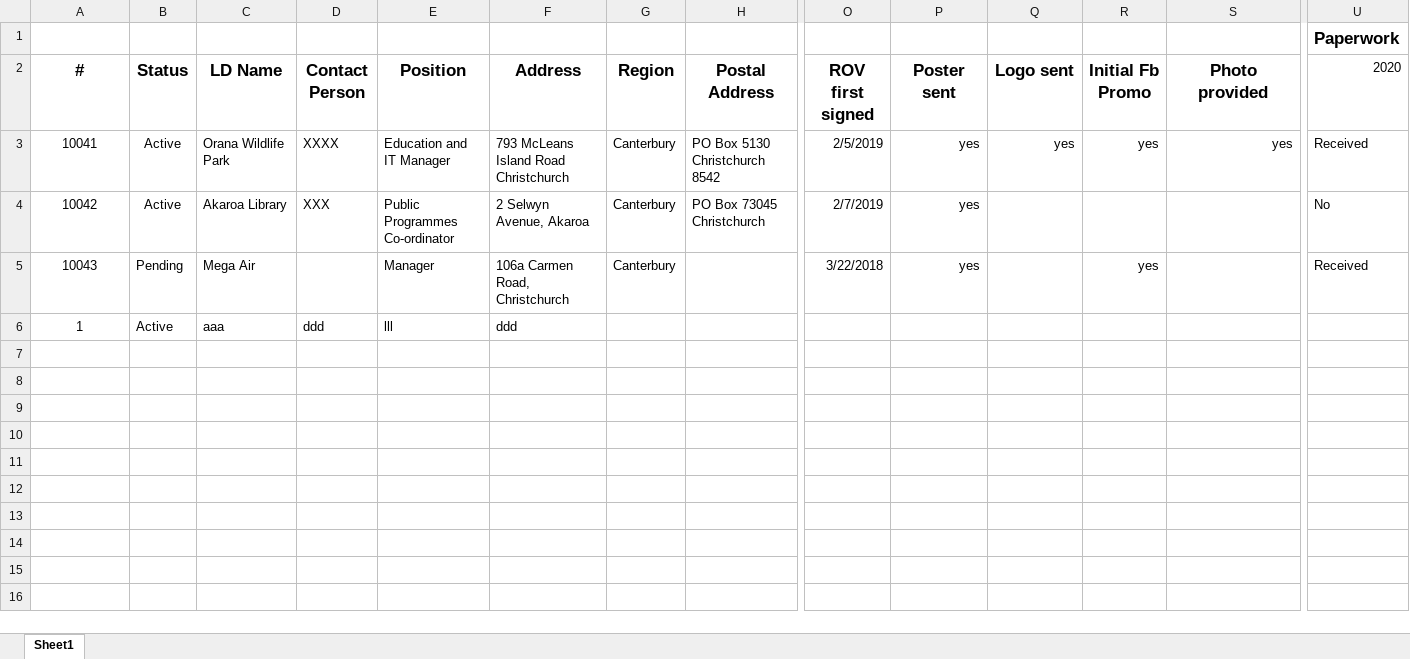
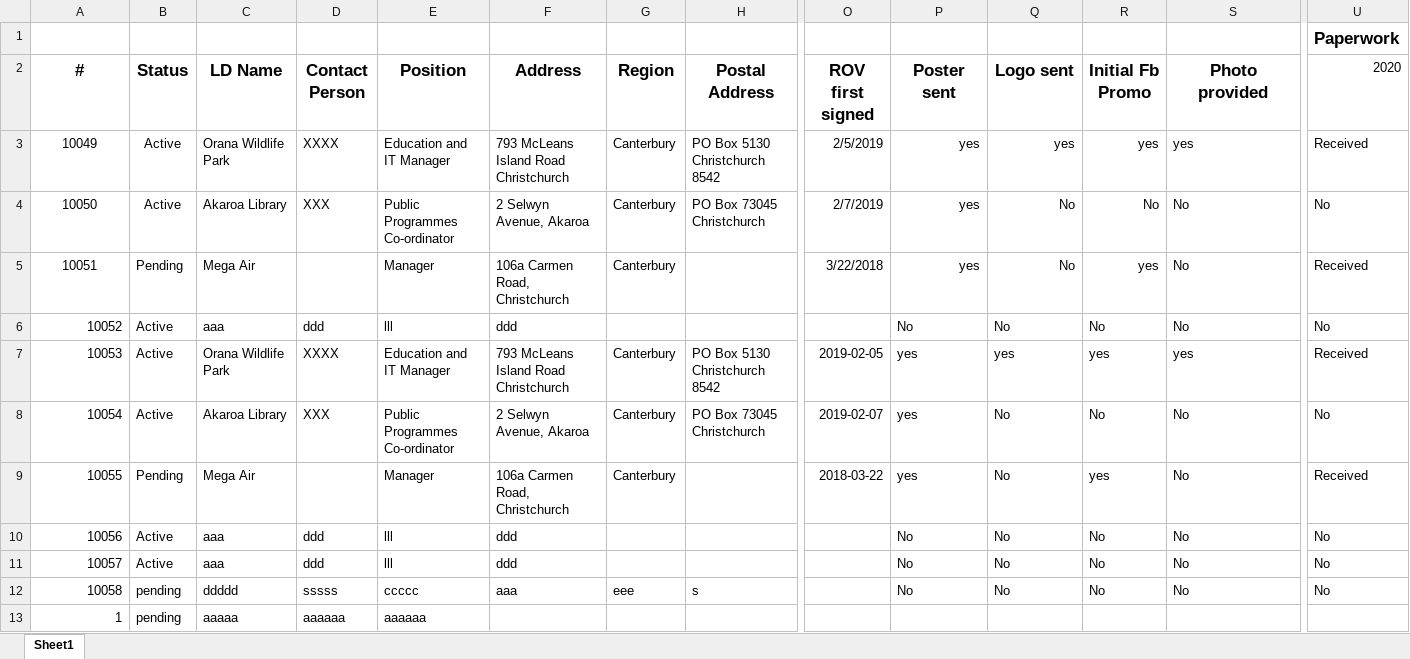
Before and after one commit to JingLiu2049/LincolnUni-3rd-Project-KidsUni, an Excel workbook: uploads/2021_Learning_Destination_4.xlsx, sheet Sheet1, drawn as a sheet; only a part is shown, gaps mark what is left out; values as stored, in another font and other column widths than the file's, no borders; addresses are those after the commit; rows hold the shown columns only; the diff names each change by its address in the sheet, - before the commit and + after, or states it on an @@ line.

```diff
--- a/uploads/2021_Learning_Destination_4.xlsx (sheet Sheet1)
+++ b/uploads/2021_Learning_Destination_4.xlsx (sheet Sheet1)
-A3 (#): 10041
+A3 (#): 10049
-S3 alignment: right
+S3 alignment: left
-A4 (#): 10042
+A4 (#): 10050
-Q4:Q5 (Logo sent): (empty)
+Q4:Q5 (Logo sent): No
-R4 (Initial Fb Promo): (empty)
+R4 (Initial Fb Promo): No
-S4:S5 (Photo provided): (empty)
+S4:S5 (Photo provided): No
-A5 (#): 10043
+A5 (#): 10051
+row 6: 10052 | Active | aaa | ddd | lll | ddd |  |  |  | No | No | No | No | No
+row 7: 10053 | Active | Orana Wildlife Park | XXXX | Education and IT Manager | 793 McLeans Island Road Christchurch | Canterbury | PO Box 5130 Christchurch 8542 | 2019-02-05 | yes | yes | yes | yes | Received
+row 8: 10054 | Active | Akaroa Library | XXX | Public Programmes Co-ordinator | 2 Selwyn Avenue, Akaroa | Canterbury | PO Box 73045 Christchurch | 2019-02-07 | yes | No | No | No | No
+row 9: 10055 | Pending | Mega Air |  | Manager | 106a Carmen Road, Christchurch | Canterbury |  | 2018-03-22 | yes | No | yes | No | Received
+row 10: 10056 | Active | aaa | ddd | lll | ddd |  |  |  | No | No | No | No | No
+row 11: 10057 | Active | aaa | ddd | lll | ddd |  |  |  | No | No | No | No | No
+row 12: 10058 | pending | ddddd | sssss | ccccc | aaa | eee | s |  | No | No | No | No | No
-A13 alignment: center
+A13 alignment: right
-B13 (Status): Active
+B13 (Status): pending
-C13 (LD Name): aaa
+C13 (LD Name): aaaaa
-D13 (Contact Person): ddd
+D13 (Contact Person): aaaaaa
-E13 (Position): lll
+E13 (Position): aaaaaa
-F13 (Address): ddd
+F13 (Address): (empty)
```
Also changed, not shown: uploads/2021_Learning_Destination_2.xlsx, uploads/2021_Volunteers_2.xlsx, 6 other files.
